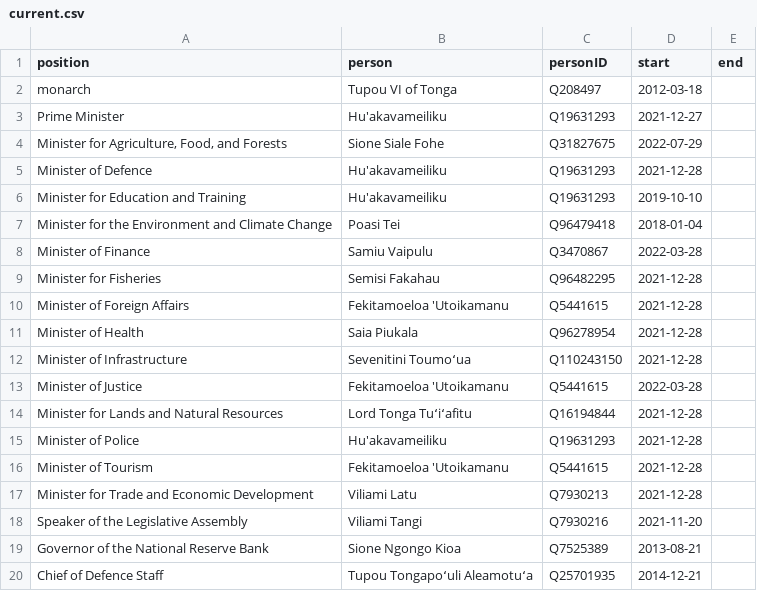
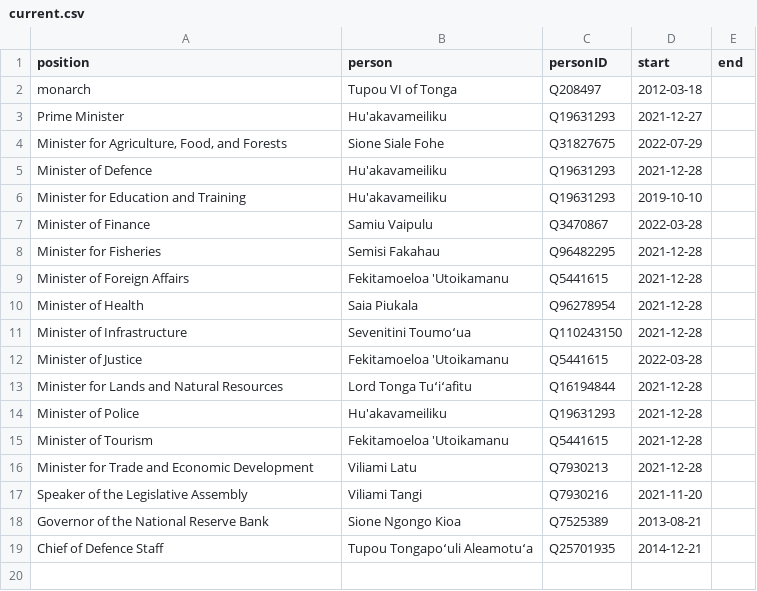
Before and after one commit to Tonyatibbs06/tonga, a CSV file: html/current.csv, drawn as a sheet.

```diff
--- a/html/current.csv
+++ b/html/current.csv
@@ -6,3 +6,2 @@ Minister of Defence,Hu'akavameiliku,Q19631293,2021-12-28,
 Minister for Education and Training,Hu'akavameiliku,Q19631293,2019-10-10,
-Minister for the Environment and Climate Change,Poasi Tei,Q96479418,2018-01-04,
 Minister of Finance,Samiu Vaipulu,Q3470867,2022-03-28,
```
Also changed, not shown: html/holders21.csv, 2 other files.
